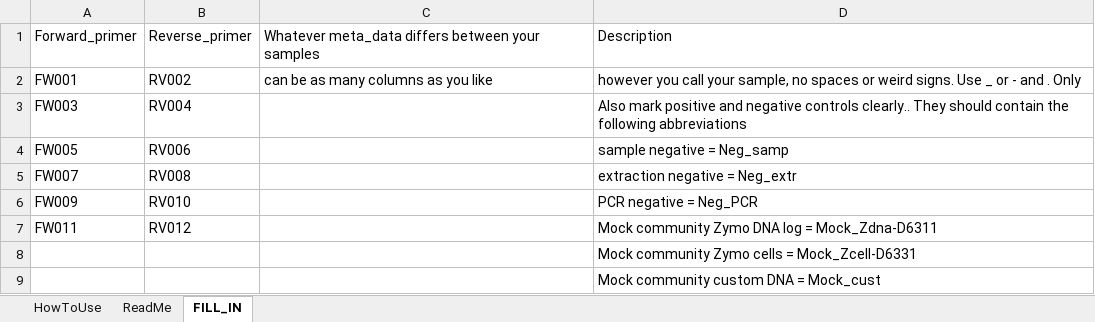
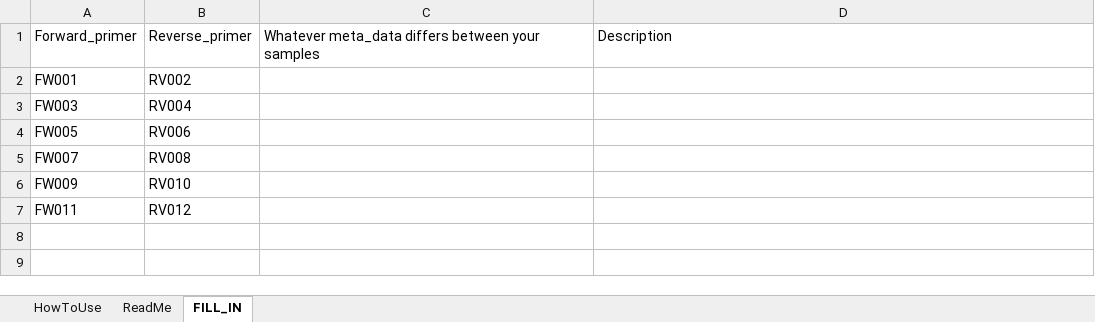
Before and after one commit to MolLabNIOZ/molecular_tools, an Excel workbook: mapping_file_creator/user_template_for_mappingfile_creatorpy.xlsx, sheet FILL_IN, drawn as a sheet; values as stored, in another font and other column widths than the file's, no borders; the diff names each change by its address in the sheet, - before the commit and + after, or states it on an @@ line.

Commit message:
Update user_template_for_mappingfile_creatorpy.xlsx

```diff
--- a/mapping_file_creator/user_template_for_mappingfile_creatorpy.xlsx (sheet FILL_IN)
+++ b/mapping_file_creator/user_template_for_mappingfile_creatorpy.xlsx (sheet FILL_IN)
-C2: can be as many columns as you like
+C2: (empty)
-D2: however you call your sample, no spaces or weird signs. Use _ or - and . Only
+D2: (empty)
-D3: Also mark positive and negative controls clearly.. They should contain the following abbreviations
+D3: (empty)
-D4: sample negative = Neg_samp
+D4: (empty)
-D5: extraction negative = Neg_extr
+D5: (empty)
-D6: PCR negative = Neg_PCR
+D6: (empty)
-D7: Mock community Zymo DNA log = Mock_Zdna-D6311
+D7: (empty)
-row 8:  |  |  | Mock community Zymo cells = Mock_Zcell-D6331
-row 9:  |  |  | Mock community custom DNA = Mock_cust
```
